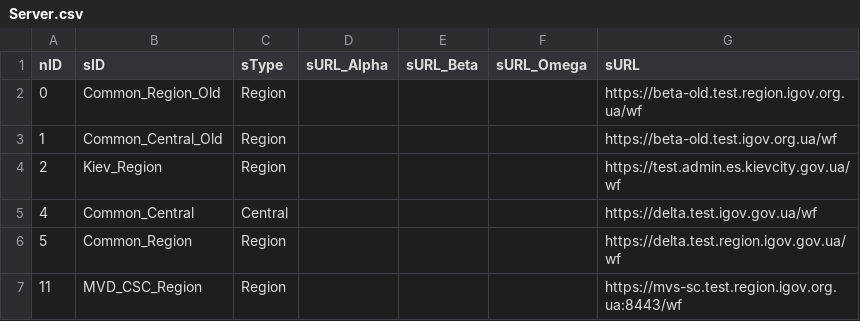
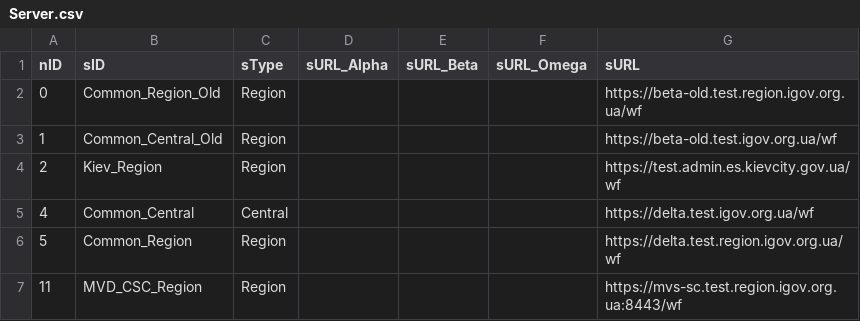
Before and after one commit to iGov-UA/iGov_Data, a CSV file: wf-central/src/main/resources/data/iGov__Test_Delta/Server.csv, drawn as a sheet.

Commit message:
Update Server.csv

```diff
--- a/wf-central/src/main/resources/data/iGov__Test_Delta/Server.csv
+++ b/wf-central/src/main/resources/data/iGov__Test_Delta/Server.csv
@@ -4,4 +4,4 @@ nID;sID;sType;sURL_Alpha;sURL_Beta;sURL_Omega;sURL
 2;Kiev_Region;Region;;;;https://test.admin.es.kievcity.gov.ua/wf
-4;Common_Central;Central;;;;https://delta.test.igov.gov.ua/wf
-5;Common_Region;Region;;;;https://delta.test.region.igov.gov.ua/wf
+4;Common_Central;Central;;;;https://delta.test.igov.org.ua/wf
+5;Common_Region;Region;;;;https://delta.test.region.igov.org.ua/wf
 11;MVD_CSC_Region;Region;;;;https://mvs-sc.test.region.igov.org.ua:8443/wf
```
